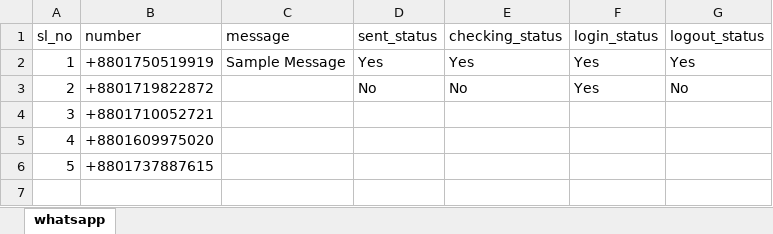
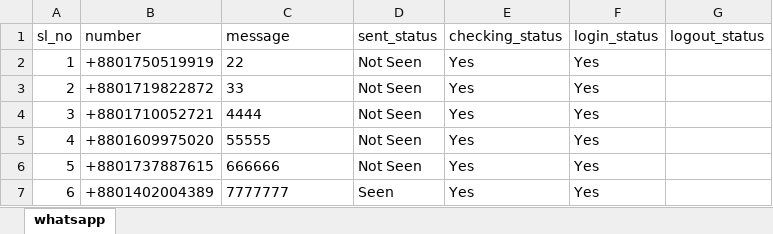
Before and after one commit to Ruman-Hossain/qups-allure, an Excel workbook: whatsapp_ui.xlsx, sheet whatsapp, drawn as a sheet; values as stored, in another font and other column widths than the file's, no borders; the diff names each change by its address in the sheet, - before the commit and + after, or states it on an @@ line.

```diff
--- a/whatsapp_ui.xlsx (sheet whatsapp)
+++ b/whatsapp_ui.xlsx (sheet whatsapp)
-C2 (message): Sample Message
+C2 (message): 22
-D2 (sent_status): Yes
+D2 (sent_status): Not Seen
-G2 (logout_status): Yes
+G2 (logout_status): (empty)
-C3 (message): (empty)
+C3 (message): 33
-D3 (sent_status): No
+D3 (sent_status): Not Seen
-E3 (checking_status): No
+E3 (checking_status): Yes
-G3 (logout_status): No
+G3 (logout_status): (empty)
-C4 (message): (empty)
+C4 (message): 4444
-D4:D6 (sent_status): (empty)
+D4:D6 (sent_status): Not Seen
-E4:E6 (checking_status): (empty)
+E4:E6 (checking_status): Yes
-F4:F6 (login_status): (empty)
+F4:F6 (login_status): Yes
-C5 (message): (empty)
+C5 (message): 55555
-C6 (message): (empty)
+C6 (message): 666666
+row 7: 6 | +8801402004389 | 7777777 | Seen | Yes | Yes
```
Also changed, not shown: 3 other files.
